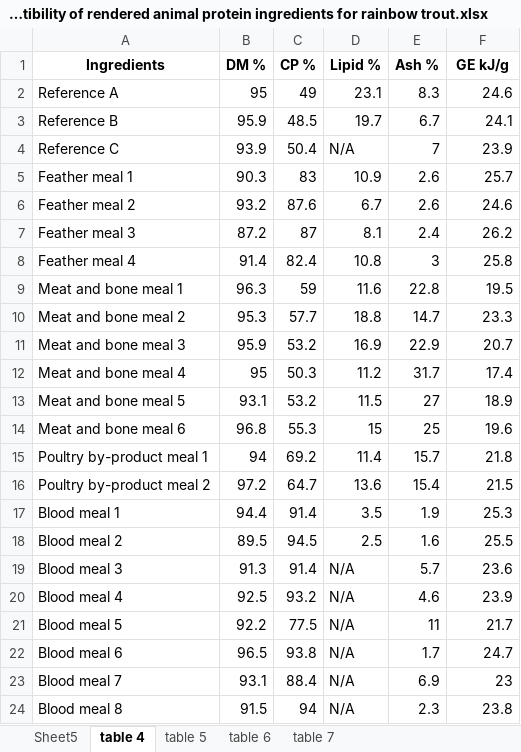
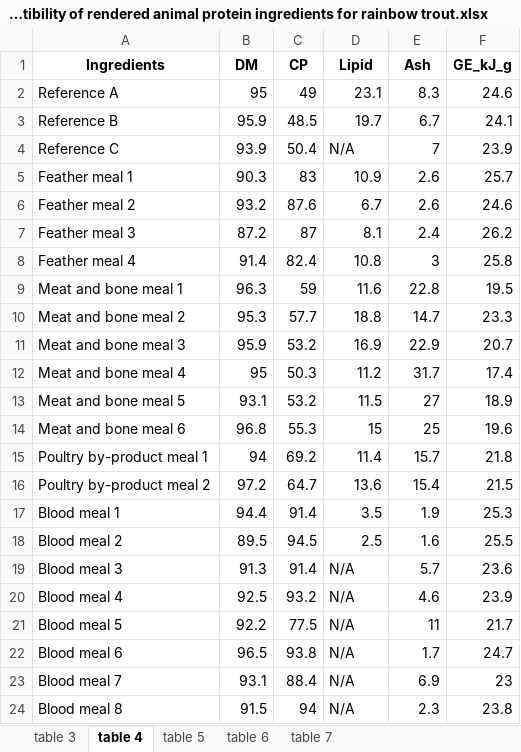
Before and after one commit to TellAnAx/aquacultuR, an Excel workbook: data_prep/1999 Bureau - Apparent digestibility of rendered animal protein ingredients for rainbow trout.xlsx, sheet table 4, drawn as a sheet; values as stored, in another font and other column widths than the file's, no borders; the diff names each change by its address in the sheet, - before the commit and + after, or states it on an @@ line.

```diff
--- a/data_prep/1999 Bureau - Apparent digestibility of rendered animal protein ingredients for rainbow trout.xlsx (sheet table 4)
+++ b/data_prep/1999 Bureau - Apparent digestibility of rendered animal protein ingredients for rainbow trout.xlsx (sheet table 4)
-sheet tab: Sheet5
+sheet tab: table 3
-B1: DM %
+B1: DM
-C1: CP %
+C1: CP
-D1: Lipid %
+D1: Lipid
-E1: Ash %
+E1: Ash
-F1: GE kJ/g
+F1: GE_kJ_g
```
Also changed, not shown: sheet table 3, sheet table 6, sheet table 5, sheet table 7, 8 other files.
